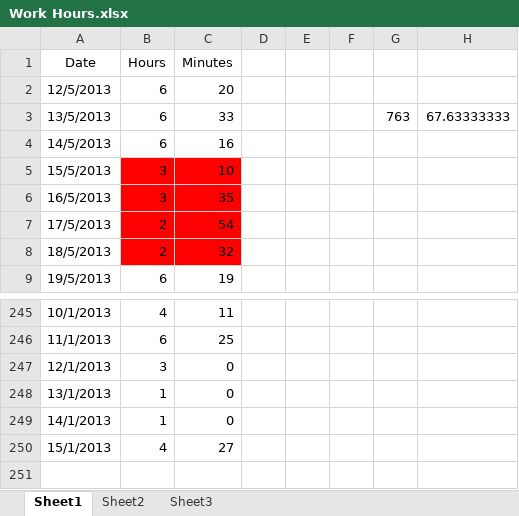
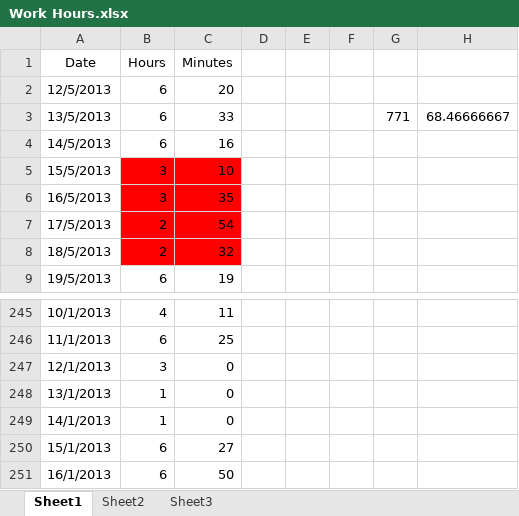
Before and after one commit to Synex-83/GSOM, an Excel workbook: Time Keeping/Work Hours.xlsx, sheet Sheet1, drawn as a sheet; only a part is shown, gaps mark what is left out; values as stored, in another font and other column widths than the file's, no borders; the diff names each change by its address in the sheet, - before the commit and + after, or states it on an @@ line.

Commit message:
time update

```diff
--- a/Time Keeping/Work Hours.xlsx (sheet Sheet1)
+++ b/Time Keeping/Work Hours.xlsx (sheet Sheet1)
-G3: 763
+G3: 771
-H3: 67.63333333
+H3: 68.46666667
-B250 (Hours): 4
+B250 (Hours): 6
+row 251: 16/1/2013 | 6 | 50
```
Also changed, not shown: 2 other files.
